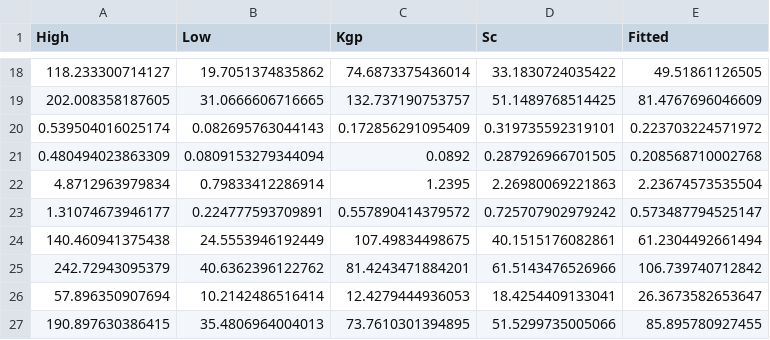
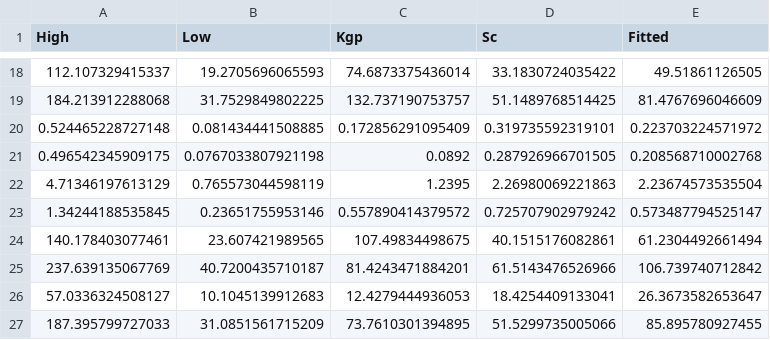
Before and after one commit to miclukacova/Bachelor, a CSV file: Data/boot_roots_logols.csv, drawn as a sheet; only a part is shown, gaps mark what is left out; the diff covers the shown part only.

```diff
--- a/Data/boot_roots_logols.csv
+++ b/Data/boot_roots_logols.csv
@@ -18,10 +18,10 @@
-118.233300714127,19.7051374835862,74.6873375436014,33.1830724035422,49.51861126505
-202.008358187605,31.0666606716665,132.737190753757,51.1489768514425,81.4767696046609
-0.539504016025174,0.082695763044143,0.172856291095409,0.319735592319101,0.223703224571972
-0.480494023863309,0.0809153279344094,0.0892,0.287926966701505,0.208568710002768
-4.8712963979834,0.79833412286914,1.2395,2.26980069221863,2.23674573535504
-1.31074673946177,0.224777593709891,0.557890414379572,0.725707902979242,0.573487794525147
-140.460941375438,24.5553946192449,107.49834498675,40.1515176082861,61.2304492661494
-242.72943095379,40.6362396122762,81.4243471884201,61.5143476526966,106.739740712842
-57.896350907694,10.2142486516414,12.4279444936053,18.4254409133041,26.3673582653647
-190.897630386415,35.4806964004013,73.7610301394895,51.5299735005066,85.895780927455
+112.107329415337,19.2705696065593,74.6873375436014,33.1830724035422,49.51861126505
+184.213912288068,31.7529849802225,132.737190753757,51.1489768514425,81.4767696046609
+0.524465228727148,0.081434441508885,0.172856291095409,0.319735592319101,0.223703224571972
+0.496542345909175,0.0767033807921198,0.0892,0.287926966701505,0.208568710002768
+4.71346197613129,0.765573044598119,1.2395,2.26980069221863,2.23674573535504
+1.34244188535845,0.23651755953146,0.557890414379572,0.725707902979242,0.573487794525147
+140.178403077461,23.607421989565,107.49834498675,40.1515176082861,61.2304492661494
+237.639135067769,40.7200435710187,81.4243471884201,61.5143476526966,106.739740712842
+57.0336324508127,10.1045139912683,12.4279444936053,18.4254409133041,26.3673582653647
+187.395799727033,31.0851561715209,73.7610301394895,51.5299735005066,85.895780927455
```
Also changed, not shown: 32 edited cells elsewhere in this file, Data/QRF_intervals_roots.csv, Data/boot_leafs_logols.csv, 3 other files.
